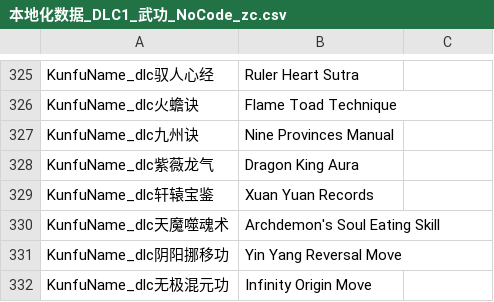
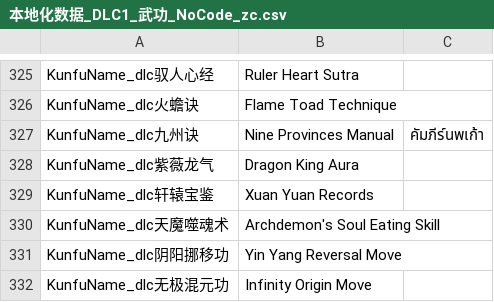
Before and after one commit to 1ookilo/WulinSH-TH, a CSV file: WulinPy/GenerateCSVtoXSLX/csv_input/本地化数据_DLC1_武功_NoCode_zc.csv, drawn as a sheet; only a part is shown, gaps mark what is left out.

```diff
--- a/WulinPy/GenerateCSVtoXSLX/csv_input/本地化数据_DLC1_武功_NoCode_zc.csv
+++ b/WulinPy/GenerateCSVtoXSLX/csv_input/本地化数据_DLC1_武功_NoCode_zc.csv
@@ -326,3 +326,3 @@ KunfuName_dlc驭人心经,Ruler Heart Sutra
 KunfuName_dlc火蟾诀,Flame Toad Technique
-KunfuName_dlc九州诀,Nine Provinces Manual
+KunfuName_dlc九州诀,Nine Provinces Manual,คัมภีร์นพเก้า
 KunfuName_dlc紫薇龙气,Dragon King Aura
```
Also changed, not shown: WulinPy/GenerateCSVtoXSLX/csv_input/本地化数据_DLC1_剧情NoCode.csv, WulinPy/GenerateCSVtoXSLX/csv_input/本地化数据_DLC1_角色姓名_NoCode_zc.csv, 6 other files.
